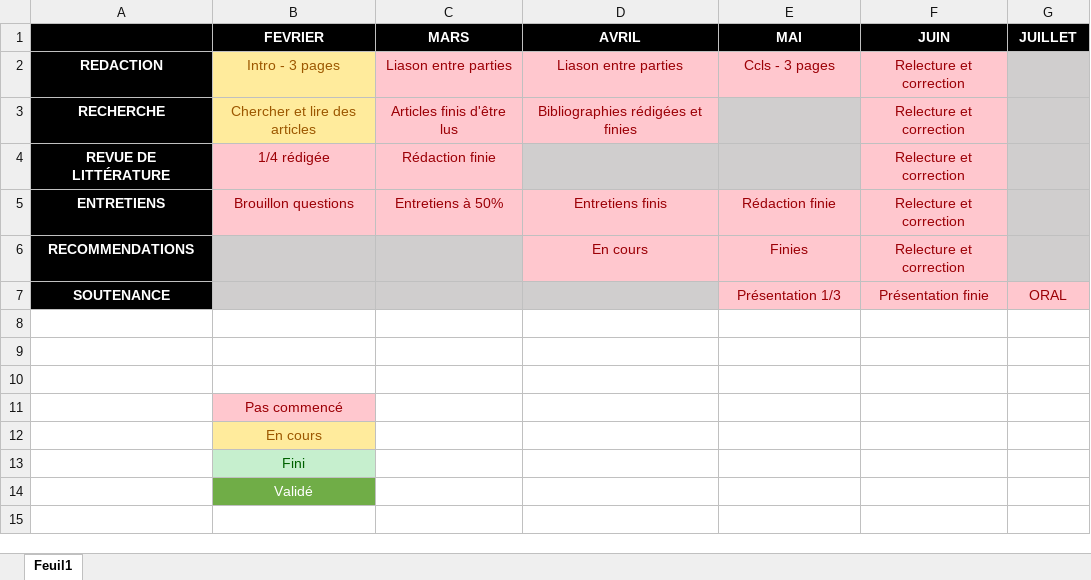
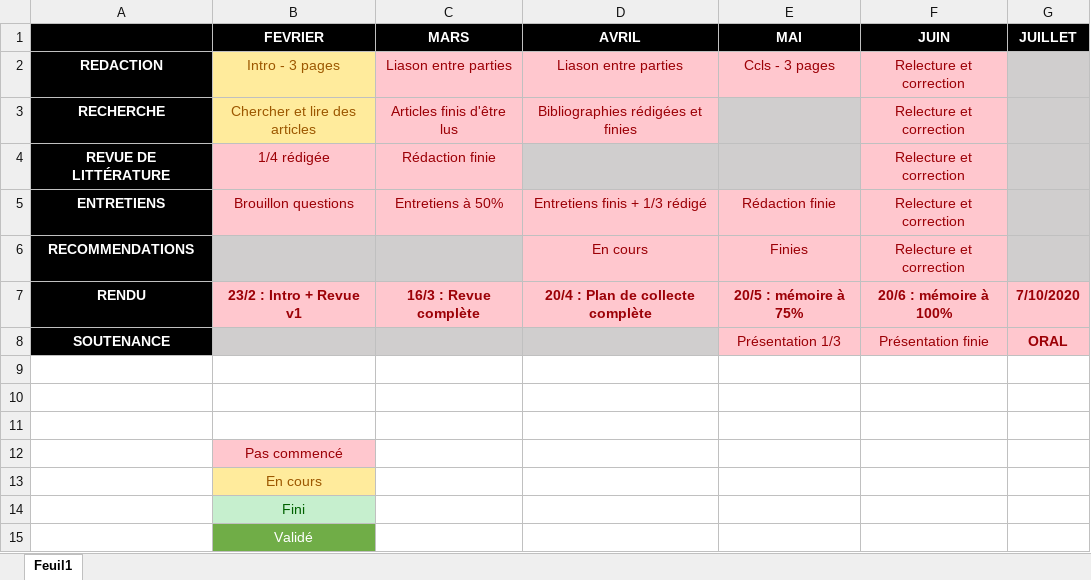
Before and after one commit to SoMysrie/MemoireDeRechercheMaster2, an Excel workbook: drafts/Planning.xlsx, sheet Feuil1, drawn as a sheet; values as stored, in another font and other column widths than the file's, no borders; addresses are those after the commit; the diff names each change by its address in the sheet, - before the commit and + after, or states it on an @@ line.

Commit message:
Mise à jour planning et nbr de pages à faire

```diff
--- a/drafts/Planning.xlsx (sheet Feuil1)
+++ b/drafts/Planning.xlsx (sheet Feuil1)
-D5 (AVRIL): Entretiens finis
+D5 (AVRIL): Entretiens finis + 1/3 rédigé
+row 7: RENDU | 23/2 : Intro + Revue v1 | 16/3 : Revue complète | 20/4 : Plan de collecte complète | 20/5 : mémoire à 75% | 20/6 : mémoire à 100% | 7/10/2020
-G8 bold: off
+G8 bold: on
```
Also changed, not shown: 5 other files.
